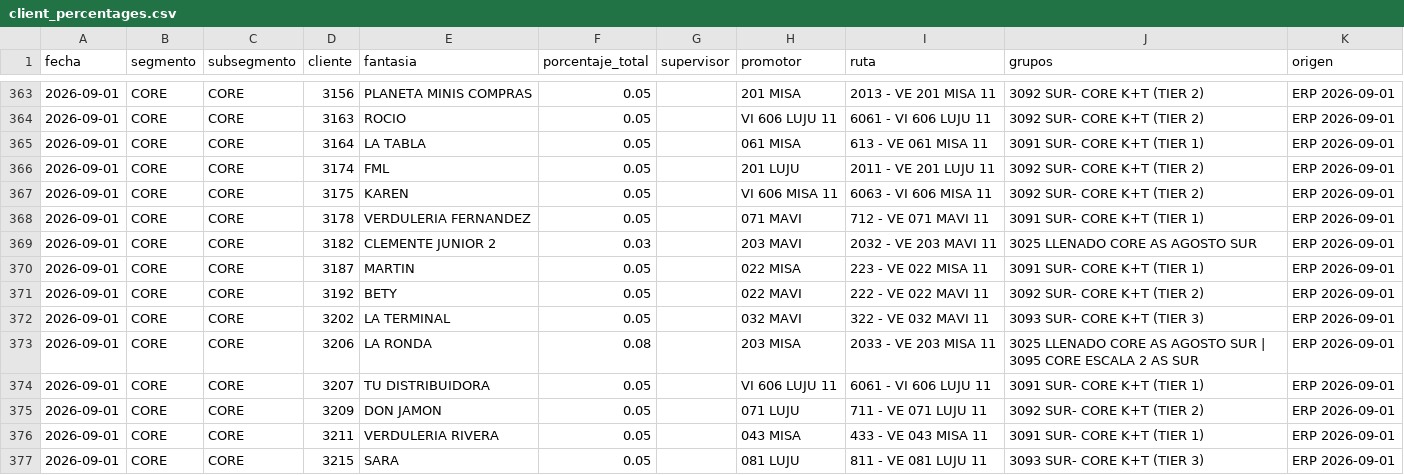
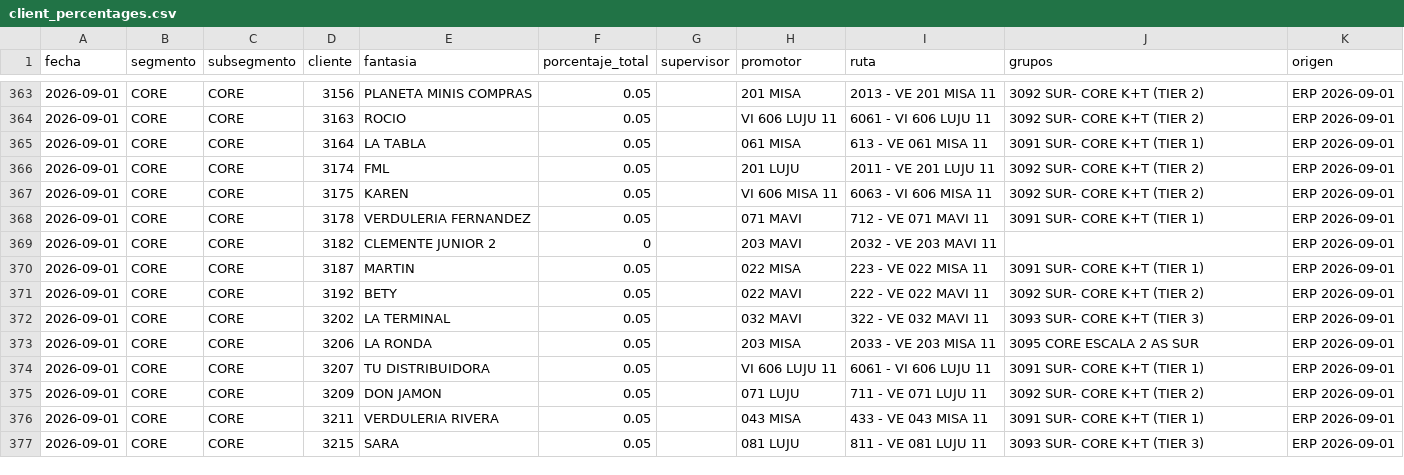
Before and after one commit to tomasddv/grupo-de-clientes-, a CSV file: trade_spend_dashboard/data/processed/client_percentages.csv, drawn as a sheet; only a part is shown, gaps mark what is left out; the diff covers the shown part only.

Commit message:
Remove core filled action 3025 from snapshot

```diff
--- a/trade_spend_dashboard/data/processed/client_percentages.csv
+++ b/trade_spend_dashboard/data/processed/client_percentages.csv
@@ -368,3 +368,3 @@
 2026-09-01,CORE,CORE,3178,VERDULERIA FERNANDEZ,0.05,,071 MAVI,712 - VE 071 MAVI 11,3091 SUR- CORE K+T (TIER 1),ERP 2026-09-01
-2026-09-01,CORE,CORE,3182,CLEMENTE JUNIOR 2,0.03,,203 MAVI,2032 - VE 203 MAVI 11,3025 LLENADO CORE AS AGOSTO SUR,ERP 2026-09-01
+2026-09-01,CORE,CORE,3182,CLEMENTE JUNIOR 2,0,,203 MAVI,2032 - VE 203 MAVI 11,,ERP 2026-09-01
 2026-09-01,CORE,CORE,3187,MARTIN,0.05,,022 MISA,223 - VE 022 MISA 11,3091 SUR- CORE K+T (TIER 1),ERP 2026-09-01
@@ -372,3 +372,3 @@
 2026-09-01,CORE,CORE,3202,LA TERMINAL,0.05,,032 MAVI,322 - VE 032 MAVI 11,3093 SUR- CORE K+T (TIER 3),ERP 2026-09-01
-2026-09-01,CORE,CORE,3206,LA RONDA,0.08,,203 MISA,2033 - VE 203 MISA 11,3025 LLENADO CORE AS AGOSTO SUR | 3095 CORE ESCALA 2 AS SUR,ERP 2026-09-01
+2026-09-01,CORE,CORE,3206,LA RONDA,0.05,,203 MISA,2033 - VE 203 MISA 11,3095 CORE ESCALA 2 AS SUR,ERP 2026-09-01
 2026-09-01,CORE,CORE,3207,TU DISTRIBUIDORA,0.05,,VI 606 LUJU 11,6061 - VI 606 LUJU 11,3091 SUR- CORE K+T (TIER 1),ERP 2026-09-01
```
Also changed, not shown: 118 edited cells elsewhere in this file, trade_spend_dashboard/data/processed/alerts.csv, trade_spend_dashboard/data/processed/group_summary.csv.
